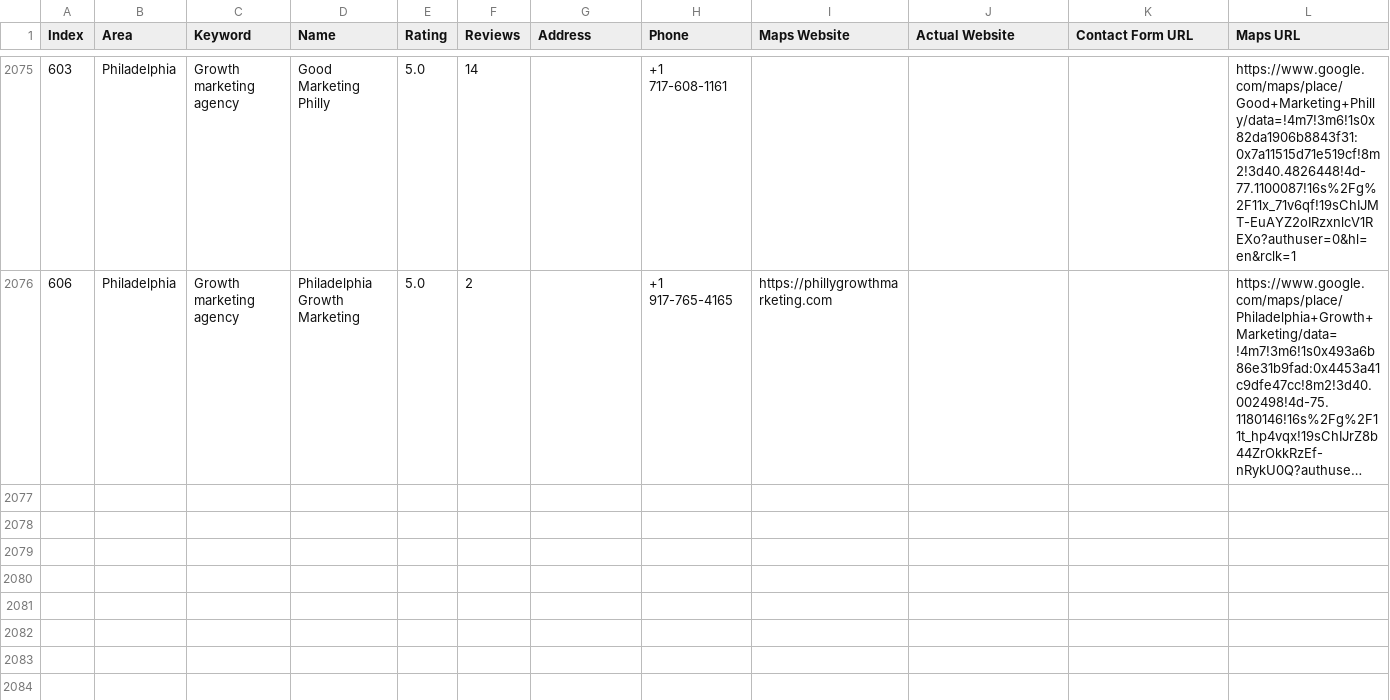
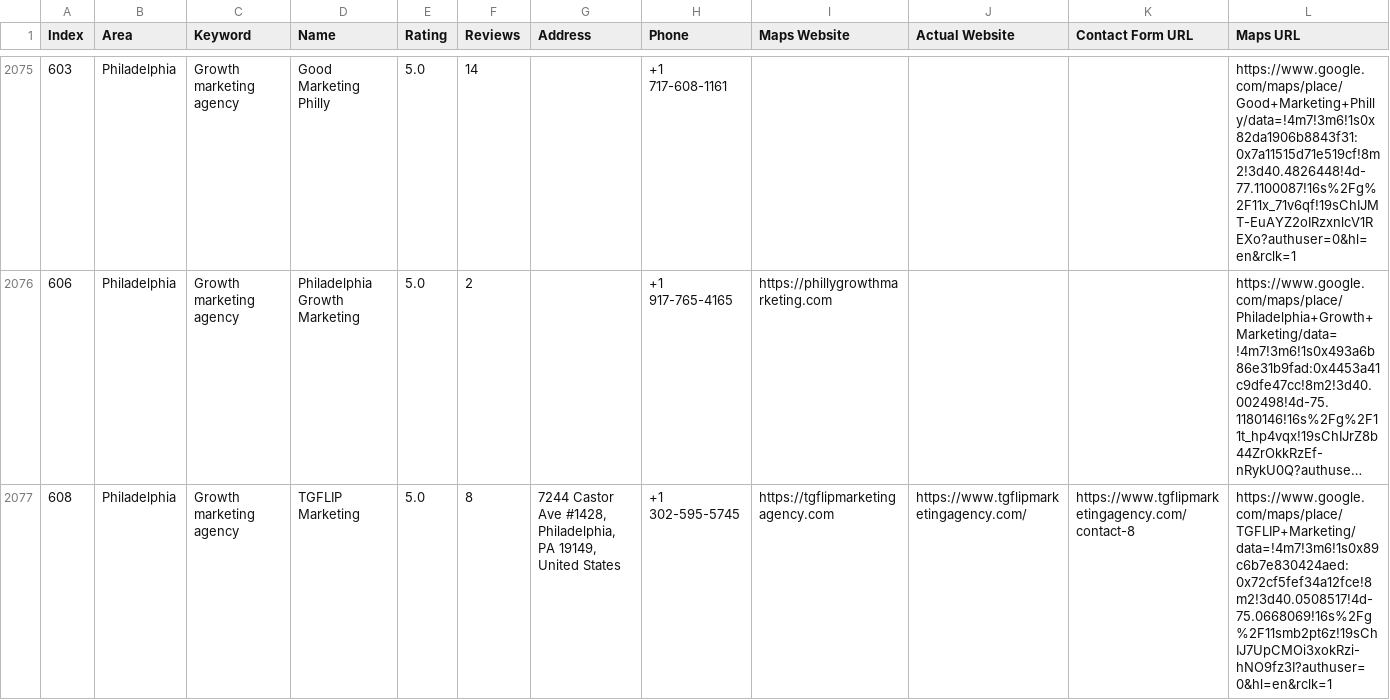
Before and after one commit to farhan281/cf-filler-with-captch-solver, a CSV file: digital_marketing_data.csv, drawn as a sheet; only a part is shown, gaps mark what is left out; long unchanged cells end in …; rows hold the shown columns only; the diff names each change by its address in the sheet, - before the commit and + after, or states it on an @@ line.

```diff
--- a/digital_marketing_data.csv
+++ b/digital_marketing_data.csv
+row 2077: 608 | Philadelphia | Growth marketing agency | TGFLIP Marketing | 5.0 | 8 | 7244 Castor Ave #1428, Philadelphia, PA 19149, United States | +1 302-595-5745 | https://tgflipmarketingagency.com | https://www.tgflipmarketingagency.com/ | https://www.tgflipmarketingagency.com/contact-8 | https://www.google.com/maps/place/TGFLIP+Marketing/data=!4m7!3m6!1s0x89c6b7e830424aed:0x72cf5fef34a12fce!8m2!3d40.0508517!4d-75.0668069!16s%2Fg%2F11smb2pt6z!19sChIJ7UpCMOi3xokRzi-hNO9fz3I?authuser=0&hl=en&rclk=1
```
Also changed, not shown: 2 other files.
